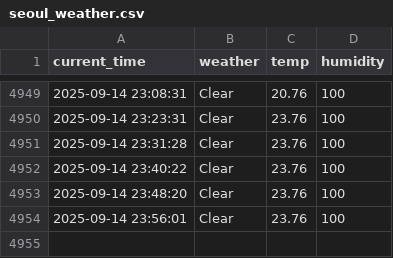
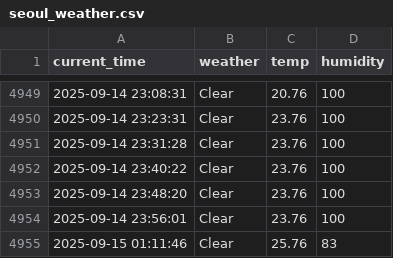
Before and after one commit to yj859012/seoul_weather_5_m, a CSV file: seoul_weather.csv, drawn as a sheet; only a part is shown, gaps mark what is left out; the diff names each change by its address in the sheet, - before the commit and + after, or states it on an @@ line.

```diff
--- a/seoul_weather.csv
+++ b/seoul_weather.csv
+row 4955: 2025-09-15 01:11:46 | Clear | 25.76 | 83
```
